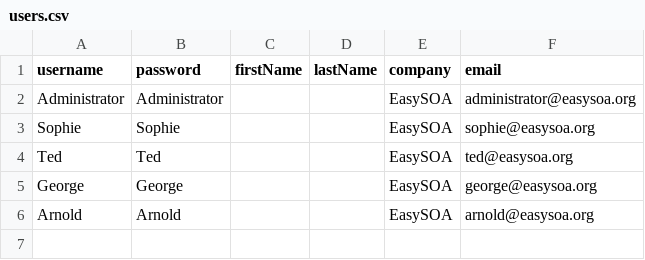
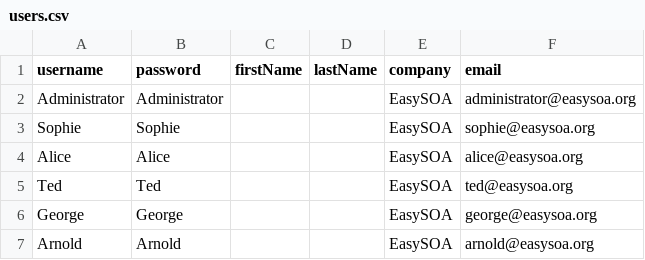
Before and after one commit to easysoa/EasySOA, a CSV file: easysoa-registry/easysoa-registry-core/src/main/resources/users/users.csv, drawn as a sheet.

Commit message:
Added Business Architect group + Alice user + Eclipse discovery property

```diff
--- a/easysoa-registry/easysoa-registry-core/src/main/resources/users/users.csv
+++ b/easysoa-registry/easysoa-registry-core/src/main/resources/users/users.csv
@@ -3,2 +3,3 @@ username, password, firstName, lastName, company, email
 "Sophie","Sophie","","","EasySOA","sophie@easysoa.org"
+"Alice","Alice","","","EasySOA","alice@easysoa.org"
 "Ted","Ted","","","EasySOA","ted@easysoa.org"
```
Also changed, not shown: easysoa-registry/easysoa-registry-core/src/main/resources/users/groups.csv, 21 other files.
